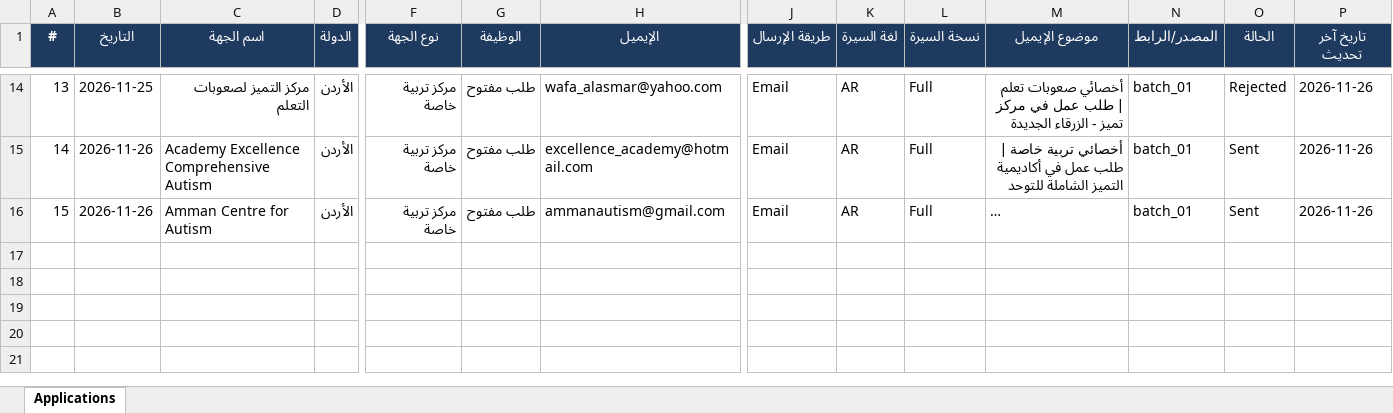
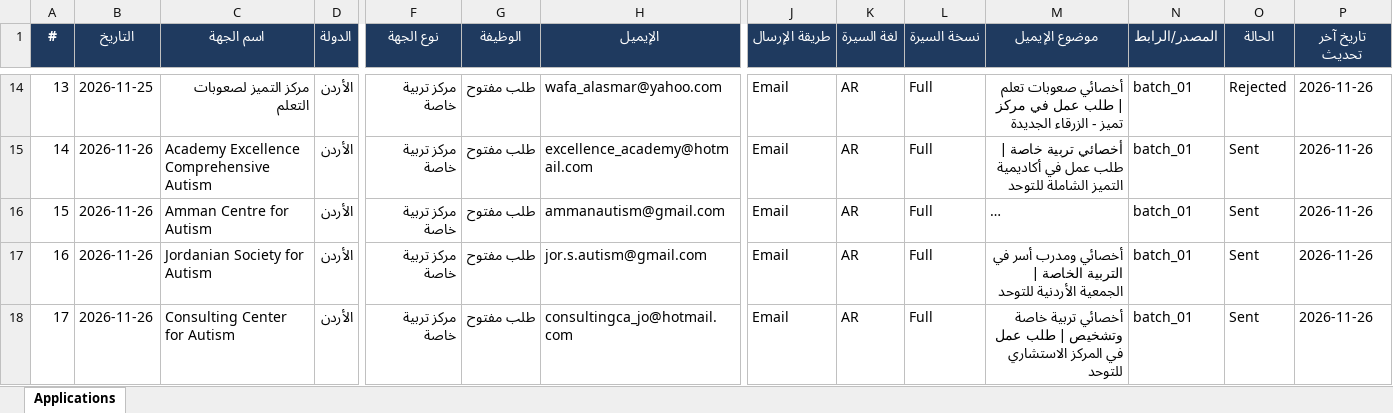
Before and after one commit to apptawfeer-blip/Job-application-11, an Excel workbook: output/applications_log.xlsx, sheet Applications, drawn as a sheet; only a part is shown, gaps mark what is left out; long unchanged cells end in …; values as stored, in another font and other column widths than the file's, no borders; rows hold the shown columns only; the diff names each change by its address in the sheet, - before the commit and + after, or states it on an @@ line.

```diff
--- a/output/applications_log.xlsx (sheet Applications)
+++ b/output/applications_log.xlsx (sheet Applications)
+row 17: 16 | 2026-11-26 | Jordanian Society for Autism | الأردن | مركز تربية خاصة | طلب مفتوح | jor.s.autism@gmail.com | Email | AR | Full | أخصائي ومدرب أسر في التربية الخاصة | الجمعية الأردنية للتوحد | batch_01 | Sent | 2026-11-26
+row 18: 17 | 2026-11-26 | Consulting Center for Autism | الأردن | مركز تربية خاصة | طلب مفتوح | consultingca_jo@hotmail.com | Email | AR | Full | أخصائي تربية خاصة وتشخيص | طلب عمل في المركز الاستشاري للتوحد | batch_01 | Sent | 2026-11-26
```
Also changed, not shown: output/dashboard.xlsx, output/targets/Targets_Jordan.xlsx, 17 other files.
